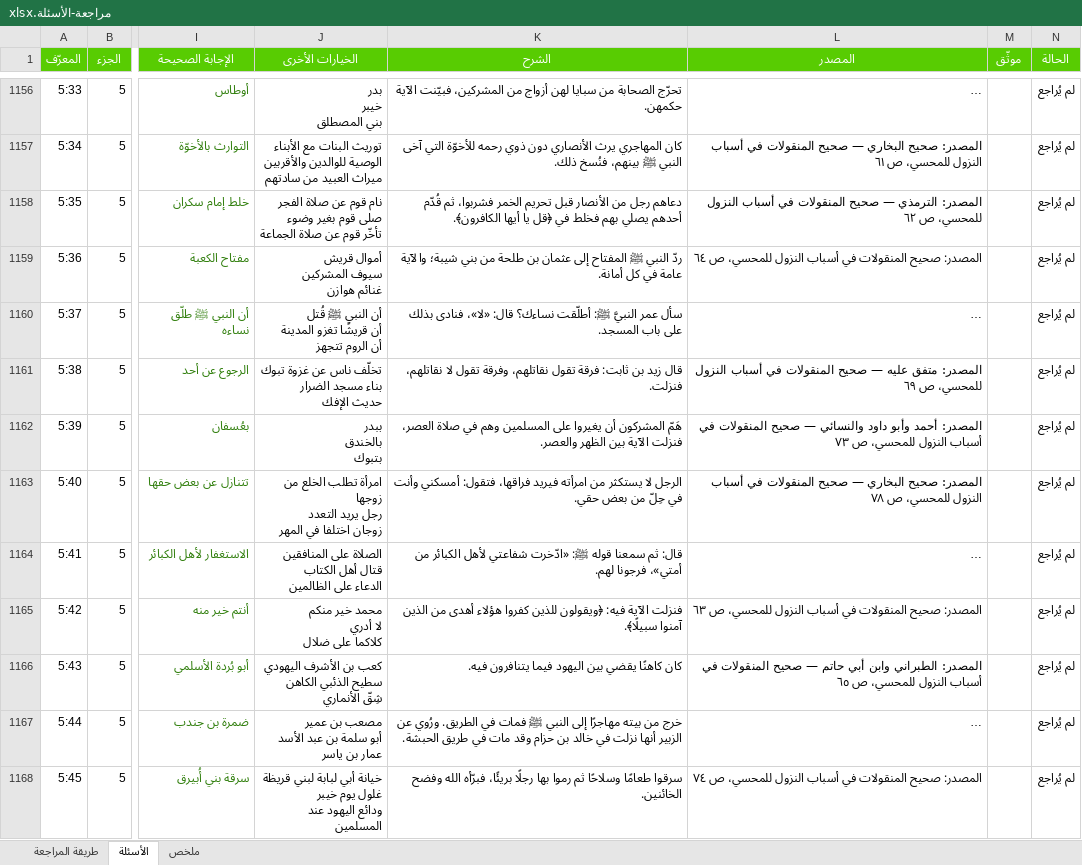
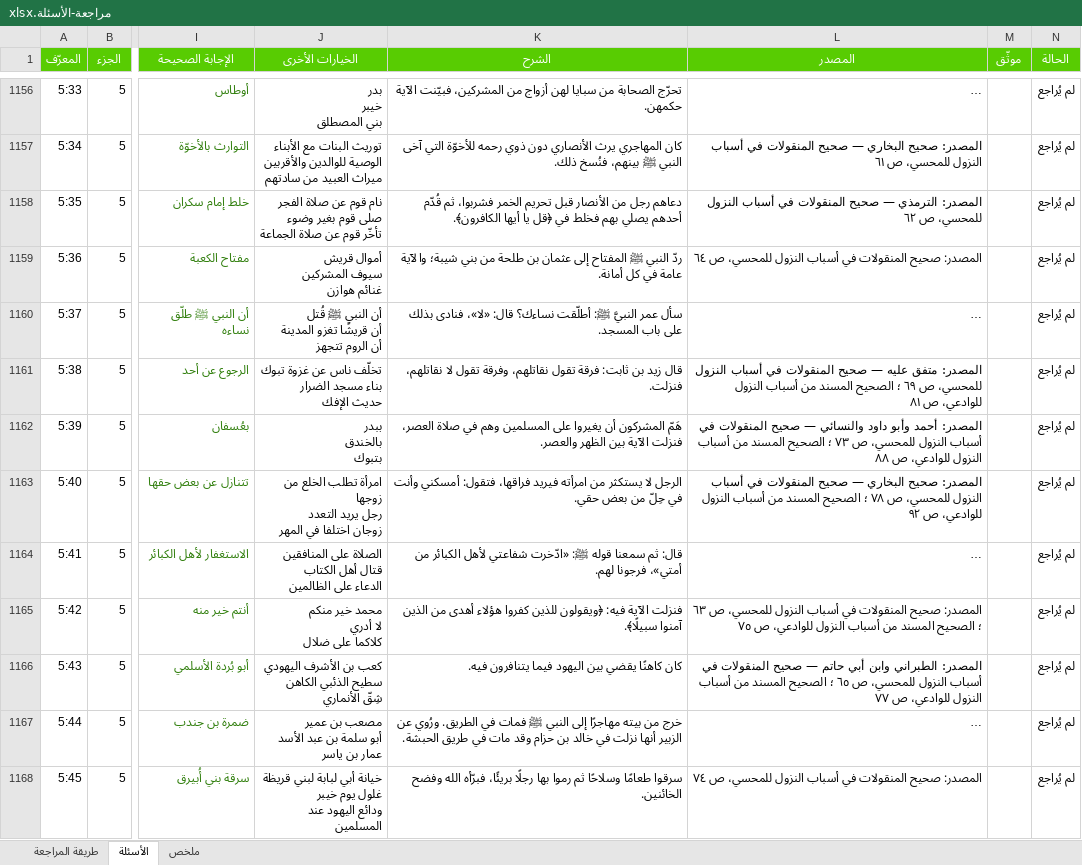
Before and after one commit to hishamzahrani/Hisham, an Excel workbook: review/مراجعة-الأسئلة.xlsx, sheet الأسئلة, drawn as a sheet; only a part is shown, gaps mark what is left out; long unchanged cells end in …; values as stored, in another font and other column widths than the file's, no borders; conditional formats not drawn; the diff covers the shown part only; the diff names each change by its address in the sheet, - before the commit and + after, or states it on an @@ line.

```diff
--- a/review/مراجعة-الأسئلة.xlsx (sheet الأسئلة)
+++ b/review/مراجعة-الأسئلة.xlsx (sheet الأسئلة)
-L1161 (المصدر): …ص ٦٩
+L1161 (المصدر): …ص ٦٩ ؛ الصحيح المسند من أسباب النزول للوادعي، ص ٨١
-L1162 (المصدر): …ص ٧٣
+L1162 (المصدر): …ص ٧٣ ؛ الصحيح المسند من أسباب النزول للوادعي، ص ٨٨
-L1163 (المصدر): …ص ٧٨
+L1163 (المصدر): …ص ٧٨ ؛ الصحيح المسند من أسباب النزول للوادعي، ص ٩٢
-L1165 (المصدر): …ص ٦٣
+L1165 (المصدر): …ص ٦٣ ؛ الصحيح المسند من أسباب النزول للوادعي، ص ٧٥
-L1166 (المصدر): …ص ٦٥
+L1166 (المصدر): …ص ٦٥ ؛ الصحيح المسند من أسباب النزول للوادعي، ص ٧٧
```
Also changed, not shown: 145 edited cells elsewhere in this sheet, review/الأسئلة-حسب-المحور.xlsx, 13 other files.
